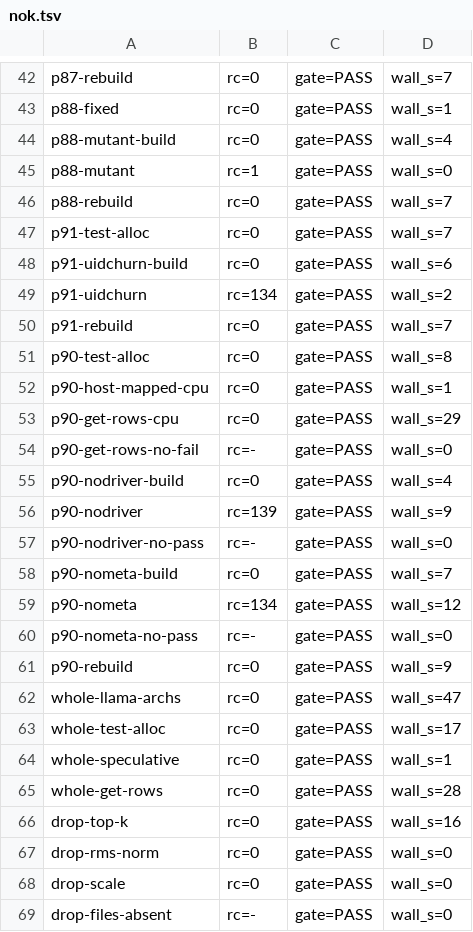
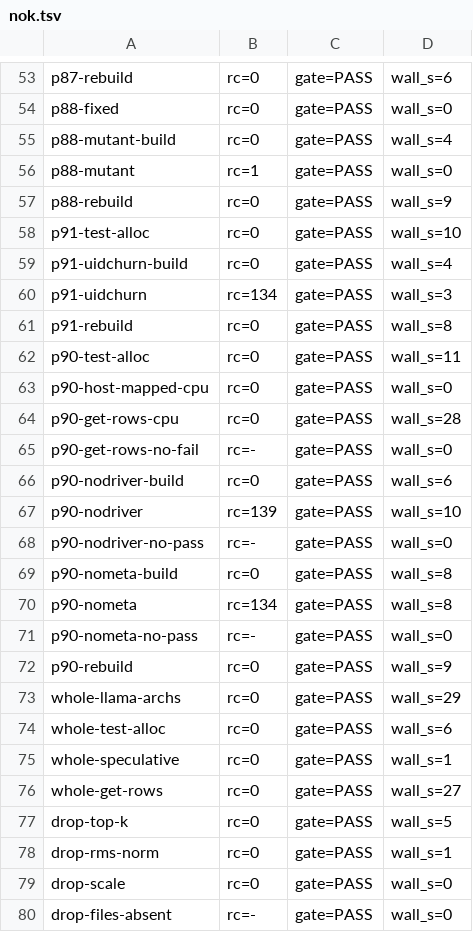
Before and after one commit to Xanewok/llama.cpp, a TSV file: codex/stack11-s2/mac-evidence/nok.tsv, drawn as a sheet; only a part is shown, gaps mark what is left out; addresses are those after the commit; the diff covers the shown part only; the diff names each change by its address in the sheet, - before the commit and + after, or states it on an @@ line.

```diff
--- a/codex/stack11-s2/mac-evidence/nok.tsv
+++ b/codex/stack11-s2/mac-evidence/nok.tsv
-D53: wall_s=7
+D53: wall_s=6
-D54: wall_s=1
+D54: wall_s=0
-D57: wall_s=7
+D57: wall_s=9
-D58: wall_s=7
+D58: wall_s=10
-D59: wall_s=6
+D59: wall_s=4
-D60: wall_s=2
+D60: wall_s=3
-D61: wall_s=7
+D61: wall_s=8
-D62: wall_s=8
+D62: wall_s=11
-D63: wall_s=1
+D63: wall_s=0
-D64: wall_s=29
+D64: wall_s=28
-D66: wall_s=4
+D66: wall_s=6
-D67: wall_s=9
+D67: wall_s=10
-D69: wall_s=7
+D69: wall_s=8
-D70: wall_s=12
+D70: wall_s=8
-D73: wall_s=47
+D73: wall_s=29
-D74: wall_s=17
+D74: wall_s=6
-D76: wall_s=28
+D76: wall_s=27
-D77: wall_s=16
+D77: wall_s=5
-D78: wall_s=0
+D78: wall_s=1
```
Also changed, not shown: 13 added rows and 17 edited cells elsewhere in this file, codex/stack11-s2/mac-evidence/with-k.tsv, 6 other files.
